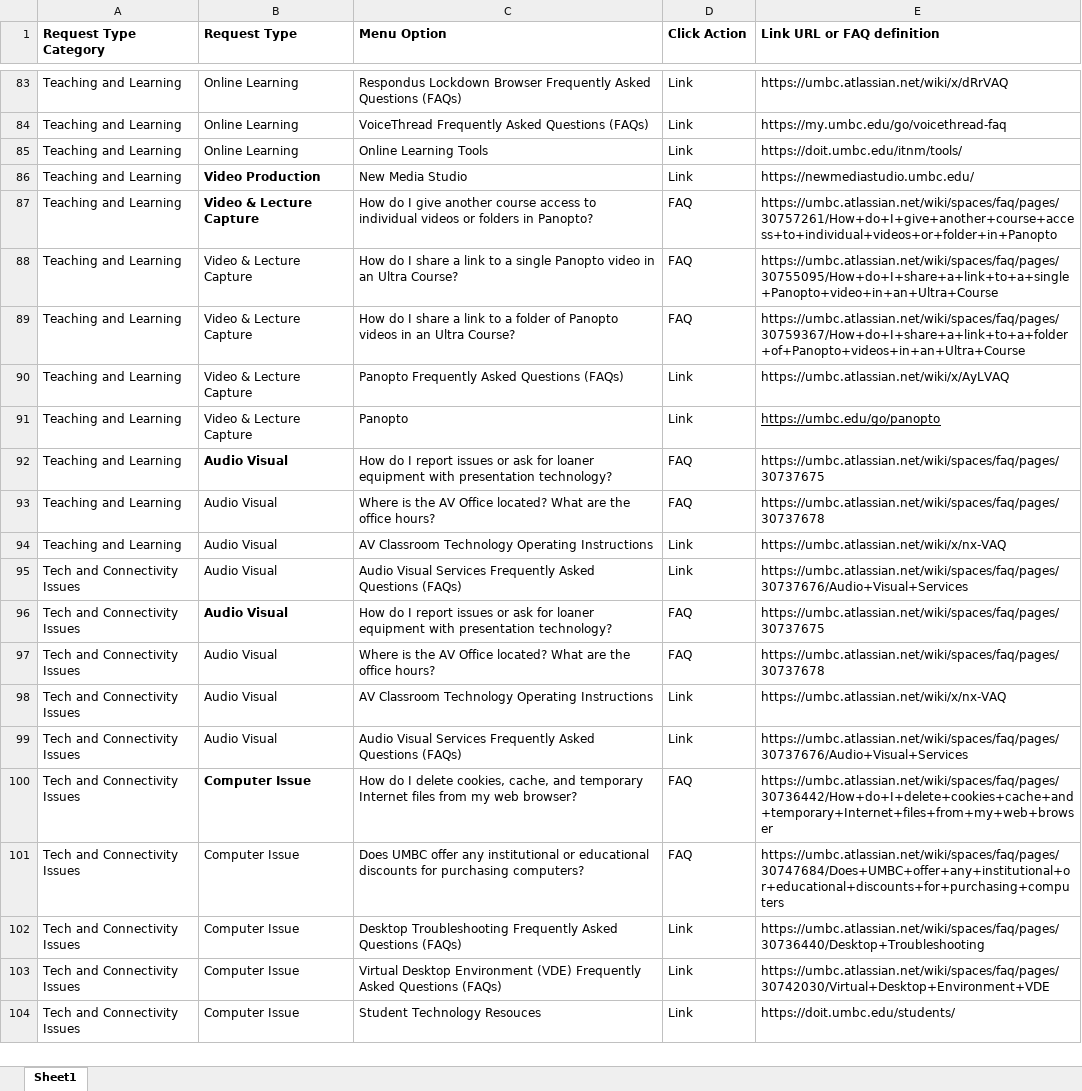
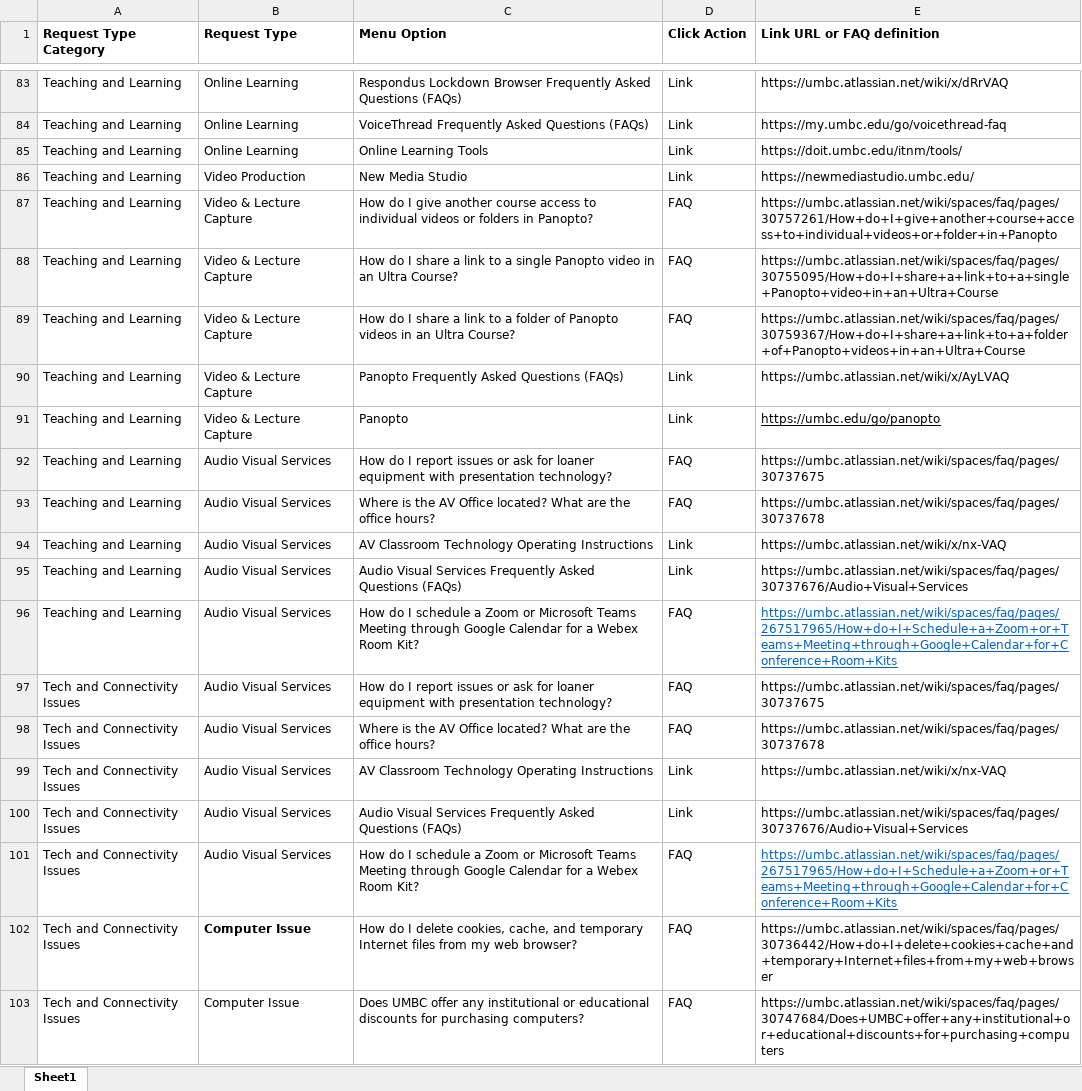
Before and after one commit to oodunsi1/demo-rt-myumbc-help, an Excel workbook: computingTechnology/computingTechnologyConfig/computingTechnology_CategoryInfo.xlsx, sheet Sheet1, drawn as a sheet; only a part is shown, gaps mark what is left out; the shorter side is filled out with more unchanged rows; values as stored, in another font and other column widths than the file's, no borders; addresses are those after the commit; the diff names each change by its address in the sheet, - before the commit and + after, or states it on an @@ line.

```diff
--- a/computingTechnology/computingTechnologyConfig/computingTechnology_CategoryInfo.xlsx (sheet Sheet1)
+++ b/computingTechnology/computingTechnologyConfig/computingTechnology_CategoryInfo.xlsx (sheet Sheet1)
-B86:B87 bold: on
+B86:B87 bold: off
-B92:B95 (Request Type): Audio Visual
+B92:B95 (Request Type): Audio Visual Services
-B92 bold: on
+B92 bold: off
-A95 (Request Type Category): Tech and Connectivity Issues
+A95 (Request Type Category): Teaching and Learning
+row 96: Teaching and Learning | Audio Visual Services | How do I schedule a Zoom or Microsoft Teams Meeting through Google Calendar for a Webex Room Kit? | FAQ | https://umbc.atlassian.net/wiki/spaces/faq/pages/267517965/How+do+I+Schedule+a+Zoom+or+Teams+Meeting+through+Google+Calendar+for+Conference+Room+Kits
-B97:B100 (Request Type): Audio Visual
+B97:B100 (Request Type): Audio Visual Services
-B97 bold: on
+B97 bold: off
+row 101: Tech and Connectivity Issues | Audio Visual Services | How do I schedule a Zoom or Microsoft Teams Meeting through Google Calendar for a Webex Room Kit? | FAQ | https://umbc.atlassian.net/wiki/spaces/faq/pages/267517965/How+do+I+Schedule+a+Zoom+or+Teams+Meeting+through+Google+Calendar+for+Conference+Room+Kits
```
Also changed, not shown: helpUtils/umbchelp_reqtype_config.xlsx, 5 other files.
